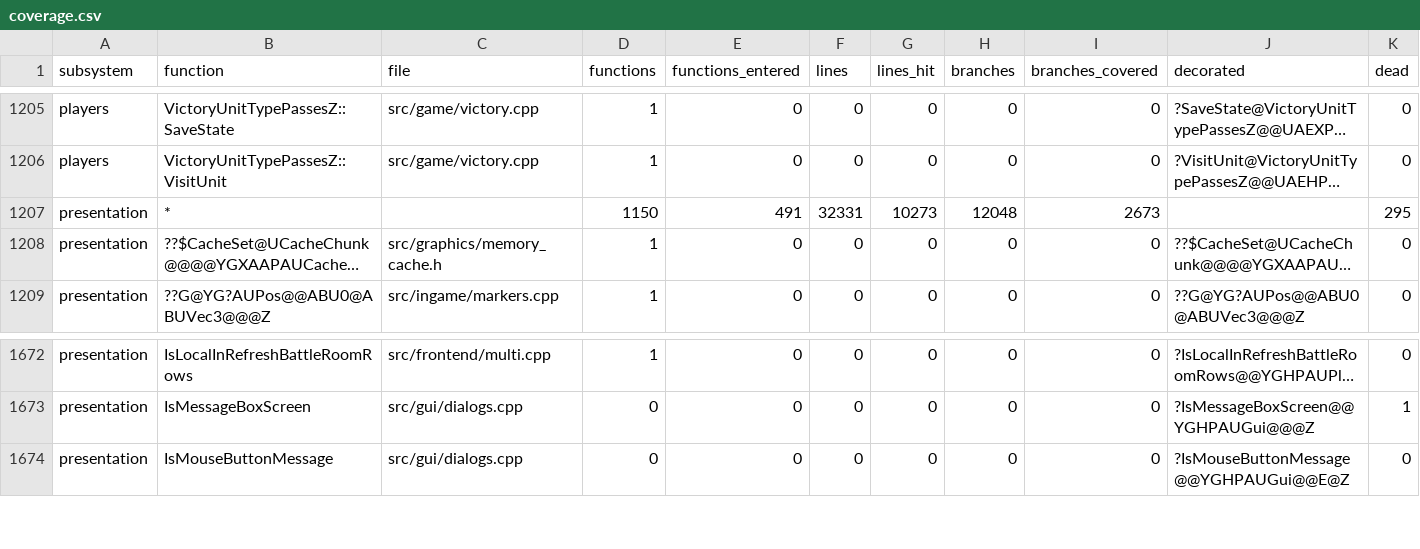
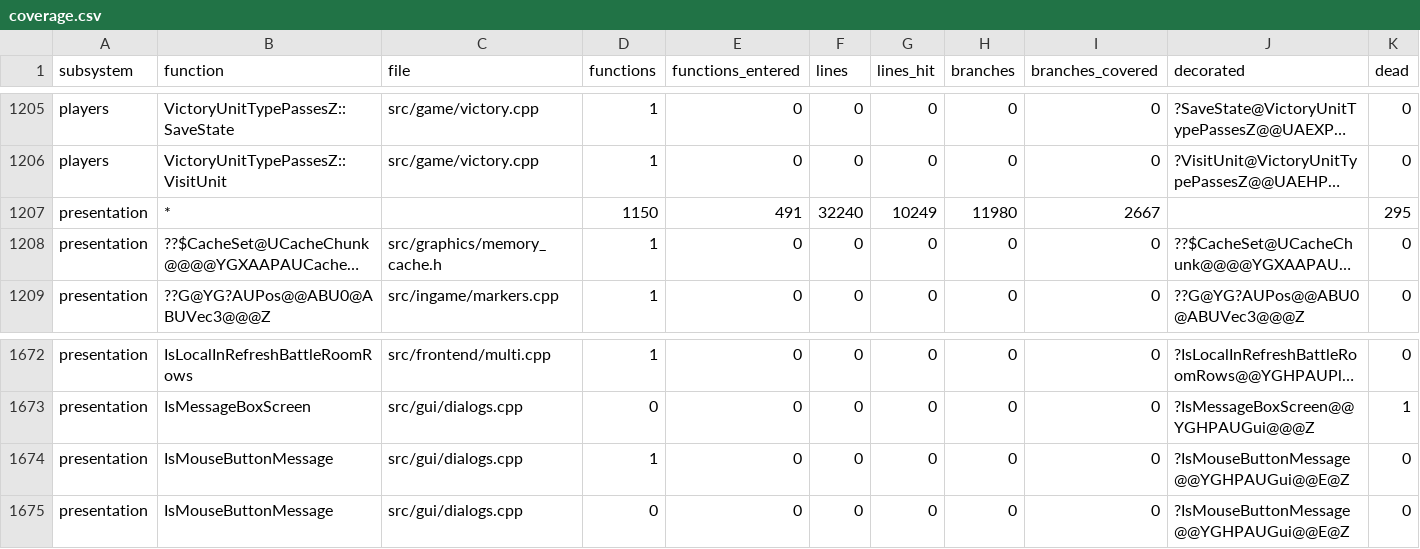
Before and after one commit to ozgb/byte-tactics-moddable, a CSV file: data/coverage.csv, drawn as a sheet; only a part is shown, gaps mark what is left out; long unchanged cells end in …; rows hold the shown columns only; the diff names each change by its address in the sheet, - before the commit and + after, or states it on an @@ line.

```diff
--- a/data/coverage.csv
+++ b/data/coverage.csv
-F1207 (lines): 32331
+F1207 (lines): 32240
-G1207 (lines_hit): 10273
+G1207 (lines_hit): 10249
-H1207 (branches): 12048
+H1207 (branches): 11980
-I1207 (branches_covered): 2673
+I1207 (branches_covered): 2667
+row 1674: presentation | IsMouseButtonMessage | src/gui/dialogs.cpp | 1 | 0 | 0 | 0 | 0 | 0 | ?IsMouseButtonMessage@@YGHPAUGui@@E@Z | 0
```
